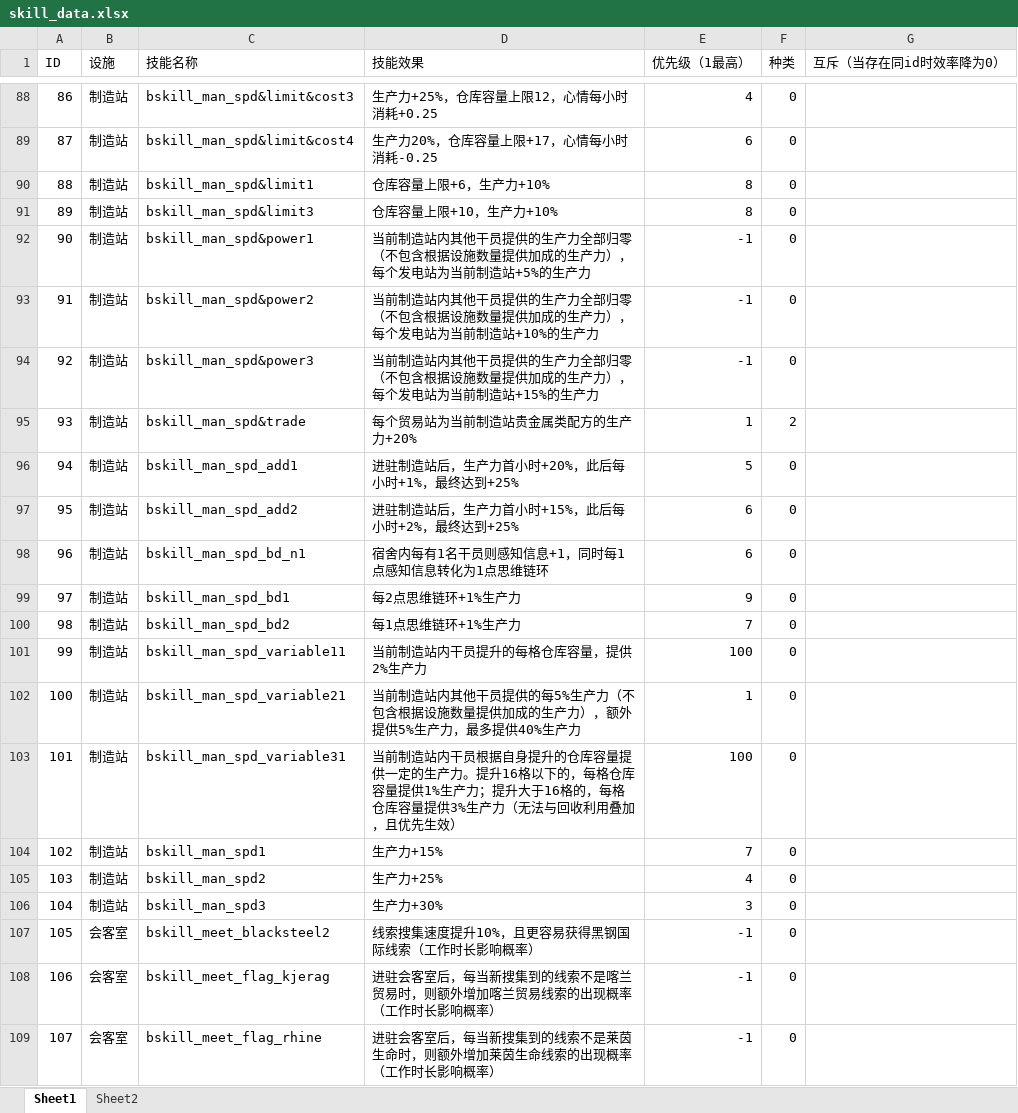
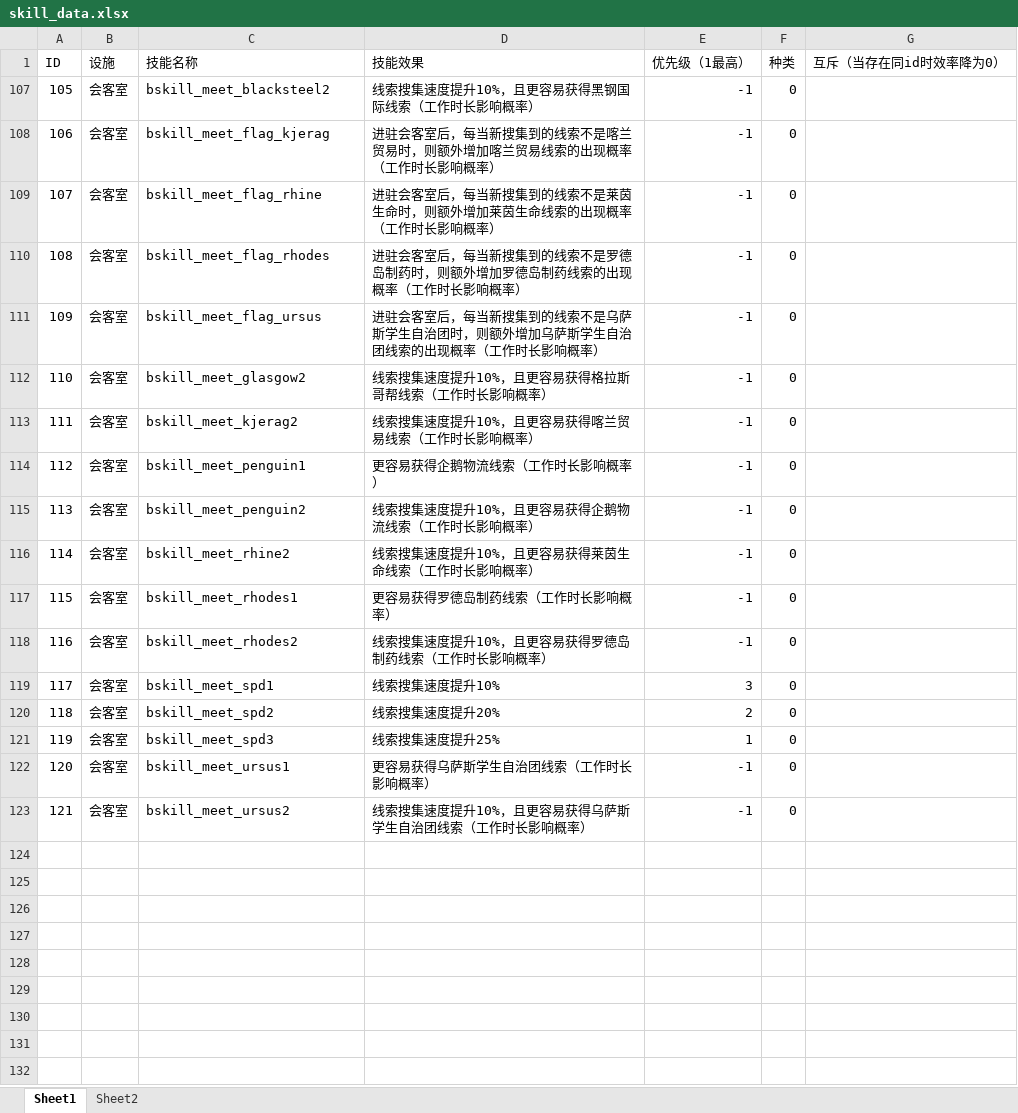
Before and after one commit to MapleWithered/Arknights007, an Excel workbook: arknights007/resources/game_data/skill_data.xlsx, sheet Sheet1, drawn as a sheet; only a part is shown, gaps mark what is left out; the shorter side is filled out with more unchanged rows; values as stored, in another font and other column widths than the file's, no borders; the diff covers the shown part only; the diff names each change by its address in the sheet, - before the commit and + after, or states it on an @@ line.

```diff
--- a/arknights007/resources/game_data/skill_data.xlsx (sheet Sheet1)
+++ b/arknights007/resources/game_data/skill_data.xlsx (sheet Sheet1)
@@ row 88 hidden: 86 | 制造站 | bskill_man_spd&limit&cost3 | 生产力+25%，仓库容量上限12，心情每小时消耗+0.25 | 4 | 0 @@
@@ row 89 hidden: 87 | 制造站 | bskill_man_spd&limit&cost4 | 生产力20%，仓库容量上限+17，心情每小时消耗-0.25 | 6 | 0 @@
@@ row 90 hidden: 88 | 制造站 | bskill_man_spd&limit1 | 仓库容量上限+6，生产力+10% | 8 | 0 @@
@@ row 91 hidden: 89 | 制造站 | bskill_man_spd&limit3 | 仓库容量上限+10，生产力+10% | 8 | 0 @@
@@ row 92 hidden: 90 | 制造站 | bskill_man_spd&power1 | 当前制造站内其他干员提供的生产力全部归零（不包含根据设施数量提供加成的生产力），每个发电站为当前制造站+5%的生产力 | -1 | 0 @@
@@ row 93 hidden: 91 | 制造站 | bskill_man_spd&power2 | 当前制造站内其他干员提供的生产力全部归零（不包含根据设施数量提供加成的生产力），每个发电站为当前制造站+10%的生产力 | -1 | 0 @@
@@ row 94 hidden: 92 | 制造站 | bskill_man_spd&power3 | 当前制造站内其他干员提供的生产力全部归零（不包含根据设施数量提供加成的生产力），每个发电站为当前制造站+15%的生产力 | -1 | 0 @@
@@ row 95 hidden: 93 | 制造站 | bskill_man_spd&trade | 每个贸易站为当前制造站贵金属类配方的生产力+20% | 1 | 2 @@
@@ row 96 hidden: 94 | 制造站 | bskill_man_spd_add1 | 进驻制造站后，生产力首小时+20%，此后每小时+1%，最终达到+25% | 5 | 0 @@
@@ row 97 hidden: 95 | 制造站 | bskill_man_spd_add2 | 进驻制造站后，生产力首小时+15%，此后每小时+2%，最终达到+25% | 6 | 0 @@
@@ row 98 hidden: 96 | 制造站 | bskill_man_spd_bd_n1 | 宿舍内每有1名干员则感知信息+1，同时每1点感知信息转化为1点思维链环 | 6 | 0 @@
@@ row 99 hidden: 97 | 制造站 | bskill_man_spd_bd1 | 每2点思维链环+1%生产力 | 9 | 0 @@
@@ row 100 hidden: 98 | 制造站 | bskill_man_spd_bd2 | 每1点思维链环+1%生产力 | 7 | 0 @@
@@ row 101 hidden: 99 | 制造站 | bskill_man_spd_variable11 | 当前制造站内干员提升的每格仓库容量，提供2%生产力 | 100 | 0 @@
@@ row 102 hidden: 100 | 制造站 | bskill_man_spd_variable21 | 当前制造站内其他干员提供的每5%生产力（不包含根据设施数量提供加成的生产力），额外提供5%生产力，最多提供40%生产力 | 1 | 0 @@
@@ row 103 hidden: 101 | 制造站 | bskill_man_spd_variable31 | 当前制造站内干员根据自身提升的仓库容量提供一定的生产力。提升16格以下的，每格仓库容量提供1%生产力；提升大于16格的，每格仓库容量提供3%生产力（无法与回收利用叠加，且优先生效） | 100 | 0 @@
@@ row 104 hidden: 102 | 制造站 | bskill_man_spd1 | 生产力+15% | 7 | 0 @@
@@ row 105 hidden: 103 | 制造站 | bskill_man_spd2 | 生产力+25% | 4 | 0 @@
@@ row 106 hidden: 104 | 制造站 | bskill_man_spd3 | 生产力+30% | 3 | 0 @@
```
Also changed, not shown: 96 hidden or unhidden rows elsewhere in this sheet, 17 other files.
